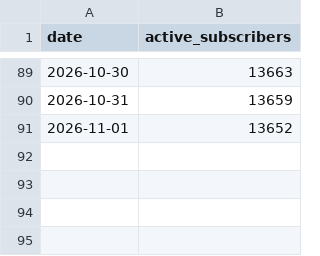
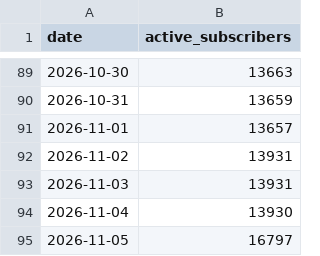
Before and after one commit to Tohomito/atm-dashboard, a CSV file: data/newsletter/subscribers.csv, drawn as a sheet; only a part is shown, gaps mark what is left out.

```diff
--- a/data/newsletter/subscribers.csv
+++ b/data/newsletter/subscribers.csv
@@ -90,2 +90,6 @@ date,active_subscribers
 2026-10-31,13659
-2026-11-01,13652
+2026-11-01,13657
+2026-11-02,13931
+2026-11-03,13931
+2026-11-04,13930
+2026-11-05,16797
```
Also changed, not shown: data/newsletter/sends.csv, 1 other file.
